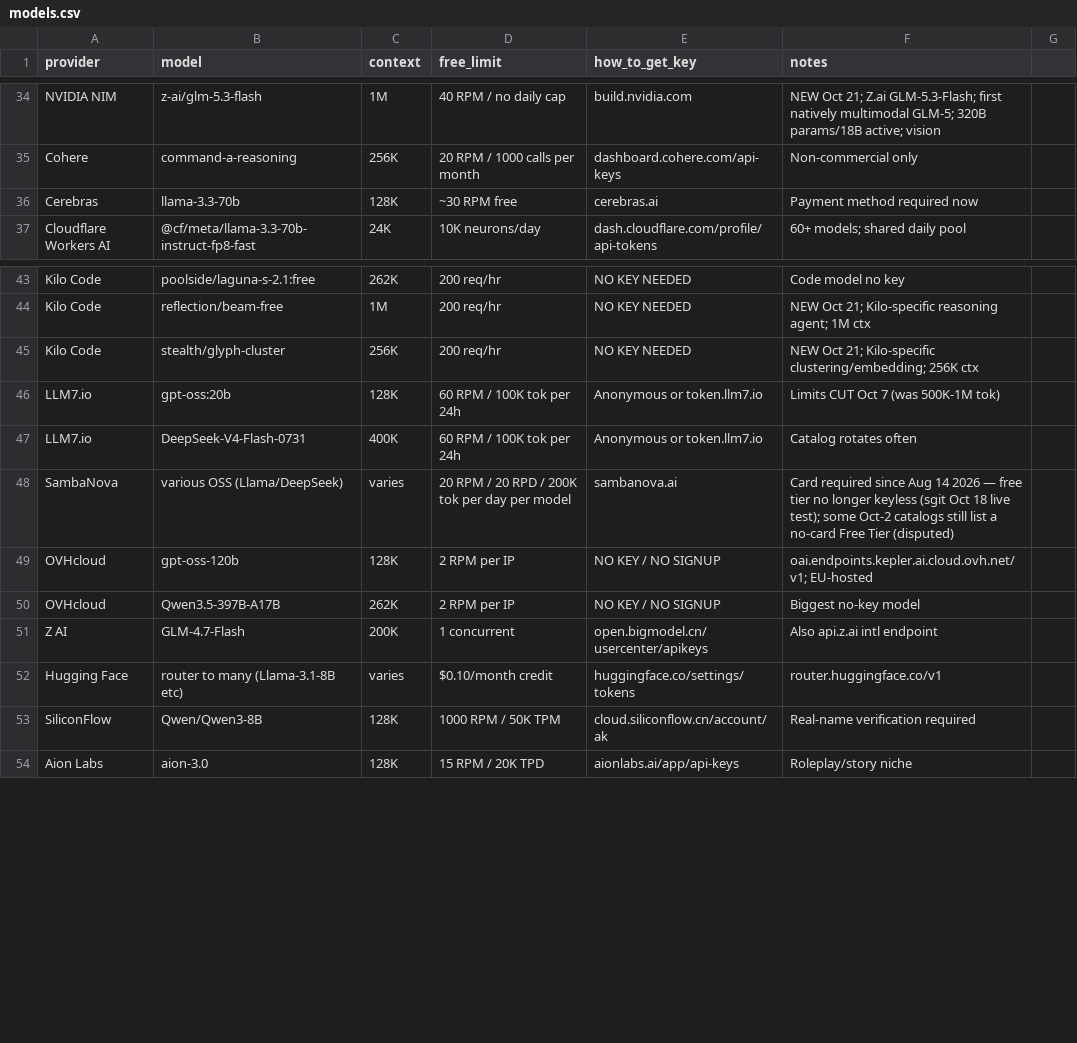
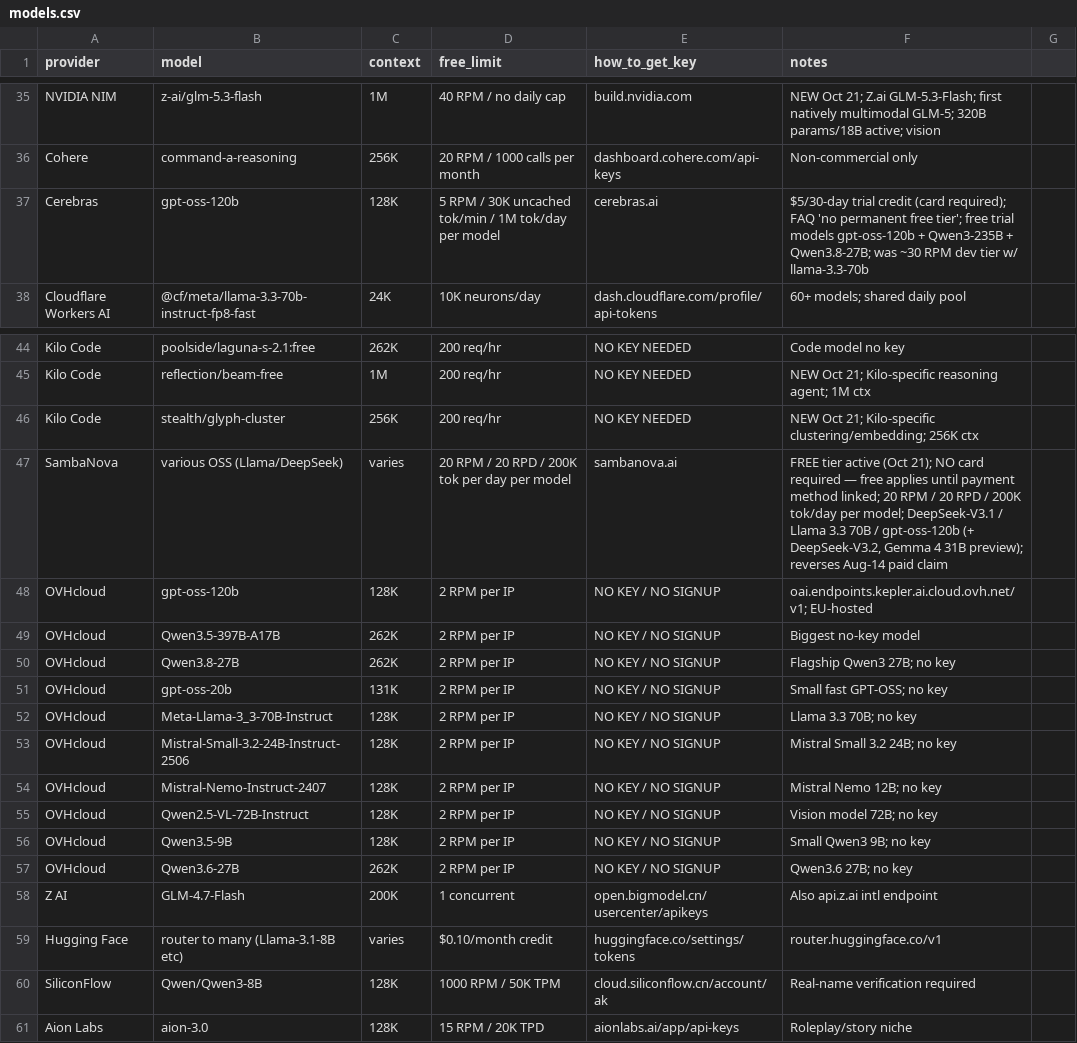
Before and after one commit to NostrDanish/freellm-watch, a CSV file: models.csv, drawn as a sheet; only a part is shown, gaps mark what is left out; the diff covers the shown part only.

```diff
--- a/models.csv
+++ b/models.csv
@@ -35,3 +36,3 @@ NVIDIA NIM,z-ai/glm-5.3-flash,1M,40 RPM / no daily cap,build.nvidia.com,NEW Oct
 Cohere,command-a-reasoning,256K,20 RPM / 1000 calls per month,dashboard.cohere.com/api-keys,Non-commercial only
-Cerebras,llama-3.3-70b,128K,~30 RPM free,cerebras.ai,Payment method required now
+Cerebras,gpt-oss-120b,128K,5 RPM / 30K uncached tok/min / 1M tok/day per model,cerebras.ai,$5/30-day trial credit (card required); FAQ 'no permanent free tier'; free trial models gpt-oss-120b + Qwen3-235B + Qwen3.8-27B; was ~30 RPM dev tier w/ llama-3.3-70b
 Cloudflare Workers AI,@cf/meta/llama-3.3-70b-instruct-fp8-fast,24K,10K neurons/day,dash.cloudflare.com/profile/api-tokens,60+ models; shared daily pool
@@ -45,7 +46,13 @@ Kilo Code,reflection/beam-free,1M,200 req/hr,NO KEY NEEDED,NEW Oct 21; Kilo-spec
 Kilo Code,stealth/glyph-cluster,256K,200 req/hr,NO KEY NEEDED,NEW Oct 21; Kilo-specific clustering/embedding; 256K ctx
-LLM7.io,gpt-oss:20b,128K,60 RPM / 100K tok per 24h,Anonymous or token.llm7.io,Limits CUT Oct 7 (was 500K-1M tok)
-LLM7.io,DeepSeek-V4-Flash-0731,400K,60 RPM / 100K tok per 24h,Anonymous or token.llm7.io,Catalog rotates often
-SambaNova,various OSS (Llama/DeepSeek),varies,20 RPM / 20 RPD / 200K tok per day per model,sambanova.ai,Card required since Aug 14 2026 — free tier no longer keyless (sgit Oct 18 live test); some Oct-2 catalogs still list a no-card Free Tier (disputed)
+SambaNova,various OSS (Llama/DeepSeek),varies,20 RPM / 20 RPD / 200K tok per day per model,sambanova.ai,"FREE tier active (Oct 21); NO card required — free applies until payment method linked; 20 RPM / 20 RPD / 200K tok/day per model; DeepSeek-V3.1 / Llama 3.3 70B / gpt-oss-120b (+ DeepSeek-V3.2, Gemma 4 31B preview); reverses Aug-14 paid claim"
 OVHcloud,gpt-oss-120b,128K,2 RPM per IP,NO KEY / NO SIGNUP,oai.endpoints.kepler.ai.cloud.ovh.net/v1; EU-hosted
 OVHcloud,Qwen3.5-397B-A17B,262K,2 RPM per IP,NO KEY / NO SIGNUP,Biggest no-key model
+OVHcloud,Qwen3.8-27B,262K,2 RPM per IP,NO KEY / NO SIGNUP,Flagship Qwen3 27B; no key
+OVHcloud,gpt-oss-20b,131K,2 RPM per IP,NO KEY / NO SIGNUP,Small fast GPT-OSS; no key
+OVHcloud,Meta-Llama-3_3-70B-Instruct,128K,2 RPM per IP,NO KEY / NO SIGNUP,Llama 3.3 70B; no key
+OVHcloud,Mistral-Small-3.2-24B-Instruct-2506,128K,2 RPM per IP,NO KEY / NO SIGNUP,Mistral Small 3.2 24B; no key
+OVHcloud,Mistral-Nemo-Instruct-2407,128K,2 RPM per IP,NO KEY / NO SIGNUP,Mistral Nemo 12B; no key
+OVHcloud,Qwen2.5-VL-72B-Instruct,128K,2 RPM per IP,NO KEY / NO SIGNUP,Vision model 72B; no key
+OVHcloud,Qwen3.5-9B,128K,2 RPM per IP,NO KEY / NO SIGNUP,Small Qwen3 9B; no key
+OVHcloud,Qwen3.6-27B,262K,2 RPM per IP,NO KEY / NO SIGNUP,Qwen3.6 27B; no key
 Z AI,GLM-4.7-Flash,200K,1 concurrent,open.bigmodel.cn/usercenter/apikeys,Also api.z.ai intl endpoint
```
Also changed, not shown: 17 added rows and 2 edited cells elsewhere in this file, 1 other file.
